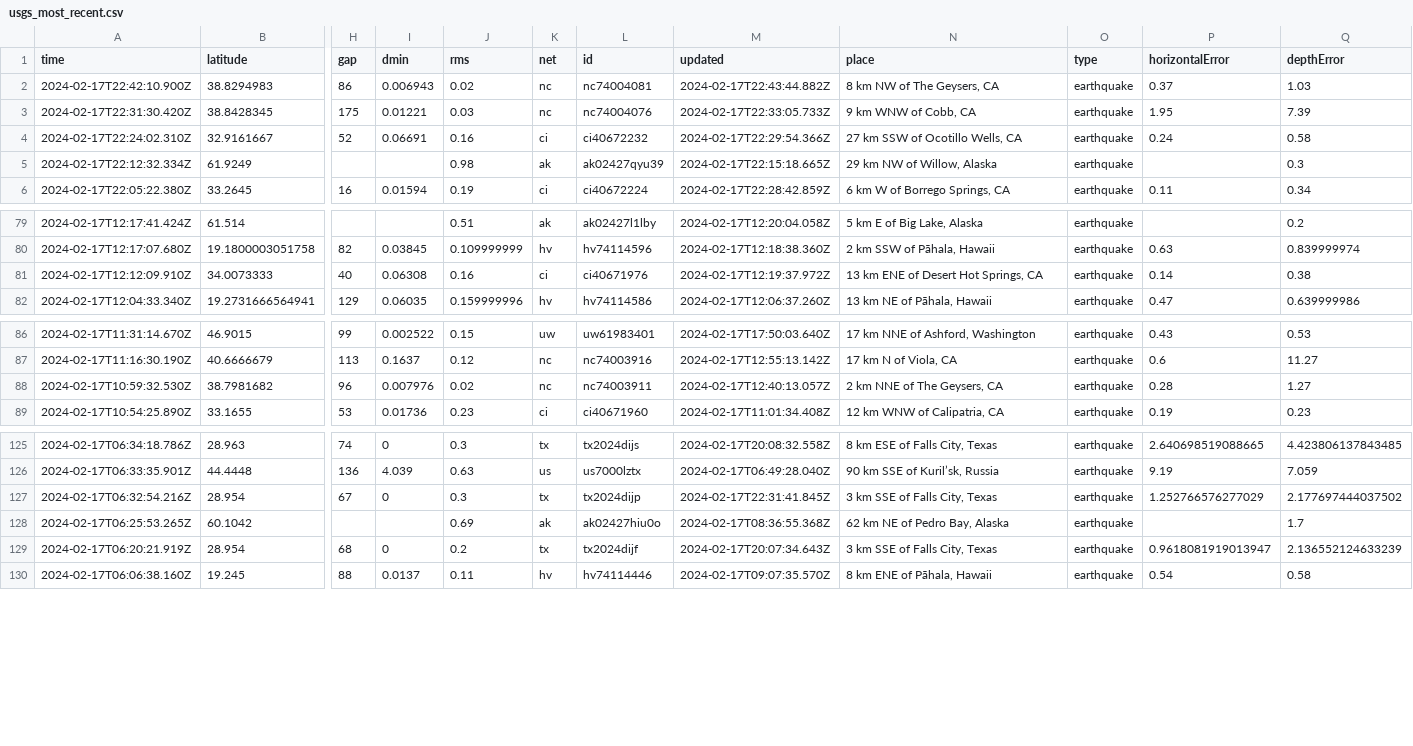
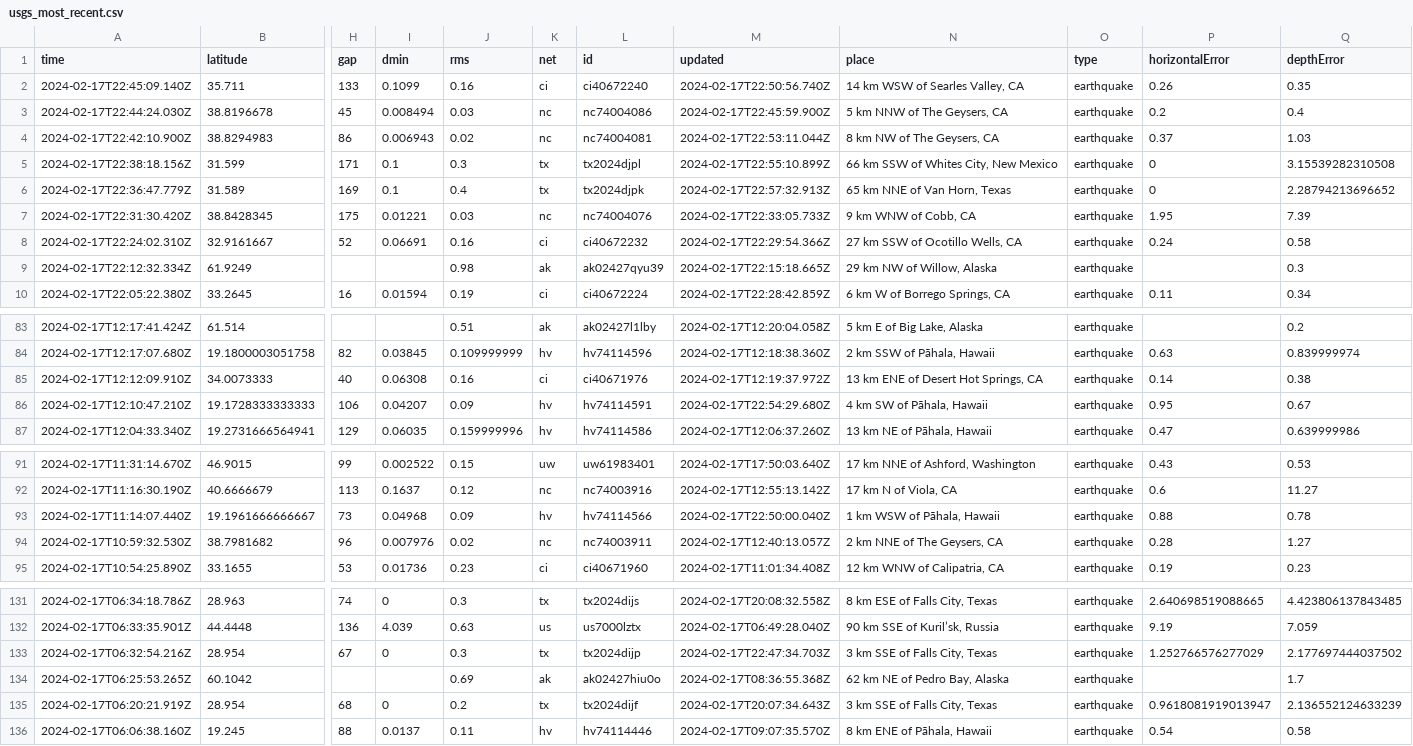
Before and after one commit to n2020h/earthquake-data, a CSV file: usgs_most_recent.csv, drawn as a sheet; only a part is shown, gaps mark what is left out; addresses are those after the commit; rows hold the shown columns only; the diff names each change by its address in the sheet, - before the commit and + after, or states it on an @@ line.

```diff
--- a/usgs_most_recent.csv
+++ b/usgs_most_recent.csv
+row 2: 2024-02-17T22:45:09.140Z | 35.711 | 133 | 0.1099 | 0.16 | ci | ci40672240 | 2024-02-17T22:50:56.740Z | 14 km WSW of Searles Valley, CA | earthquake | 0.26 | 0.35
+row 3: 2024-02-17T22:44:24.030Z | 38.8196678 | 45 | 0.008494 | 0.03 | nc | nc74004086 | 2024-02-17T22:45:59.900Z | 5 km NNW of The Geysers, CA | earthquake | 0.2 | 0.4
-M4 (updated): 2024-02-17T22:43:44.882Z
+M4 (updated): 2024-02-17T22:53:11.044Z
+row 5: 2024-02-17T22:38:18.156Z | 31.599 | 171 | 0.1 | 0.3 | tx | tx2024djpl | 2024-02-17T22:55:10.899Z | 66 km SSW of Whites City, New Mexico | earthquake | 0 | 3.15539282310508
+row 6: 2024-02-17T22:36:47.779Z | 31.589 | 169 | 0.1 | 0.4 | tx | tx2024djpk | 2024-02-17T22:57:32.913Z | 65 km NNE of Van Horn, Texas | earthquake | 0 | 2.28794213696652
+row 86: 2024-02-17T12:10:47.210Z | 19.1728333333333 | 106 | 0.04207 | 0.09 | hv | hv74114591 | 2024-02-17T22:54:29.680Z | 4 km SW of Pāhala, Hawaii | earthquake | 0.95 | 0.67
+row 93: 2024-02-17T11:14:07.440Z | 19.1961666666667 | 73 | 0.04968 | 0.09 | hv | hv74114566 | 2024-02-17T22:50:00.040Z | 1 km WSW of Pāhala, Hawaii | earthquake | 0.88 | 0.78
-M133 (updated): 2024-02-17T22:31:41.845Z
+M133 (updated): 2024-02-17T22:47:34.703Z
```
